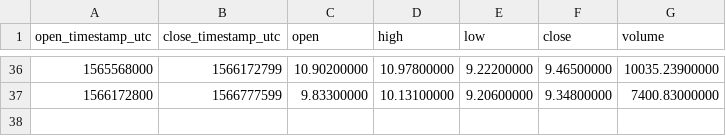
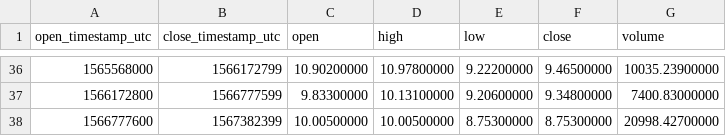
Before and after one commit to cryptobigbro/binance-NEOTUSD, a CSV file: binance-NEOTUSD-1w.csv, drawn as a sheet; only a part is shown, gaps mark what is left out.

```diff
--- a/binance-NEOTUSD-1w.csv
+++ b/binance-NEOTUSD-1w.csv
@@ -37 +37,2 @@ open_timestamp_utc,close_timestamp_utc,open,high,low,close,volume
 1566172800,1566777599,9.83300000,10.13100000,9.20600000,9.34800000,7400.83000000
+1566777600,1567382399,10.00500000,10.00500000,8.75300000,8.75300000,20998.42700000
```
Also changed, not shown: binance-NEOTUSD-1d.csv, binance-NEOTUSD-1h.csv.
